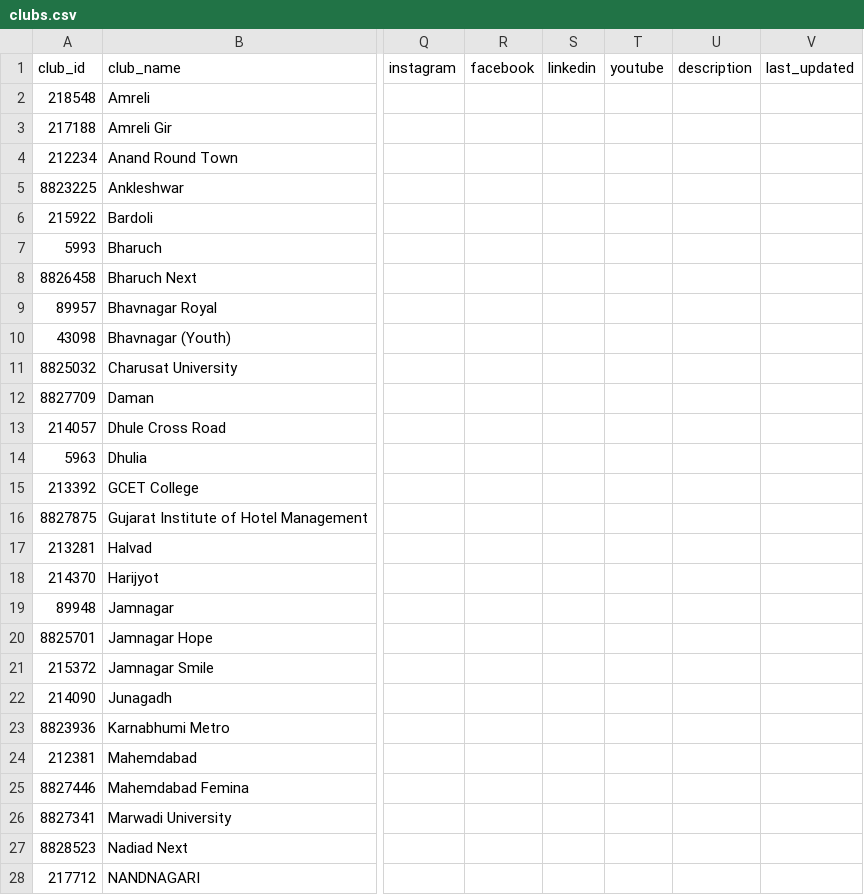
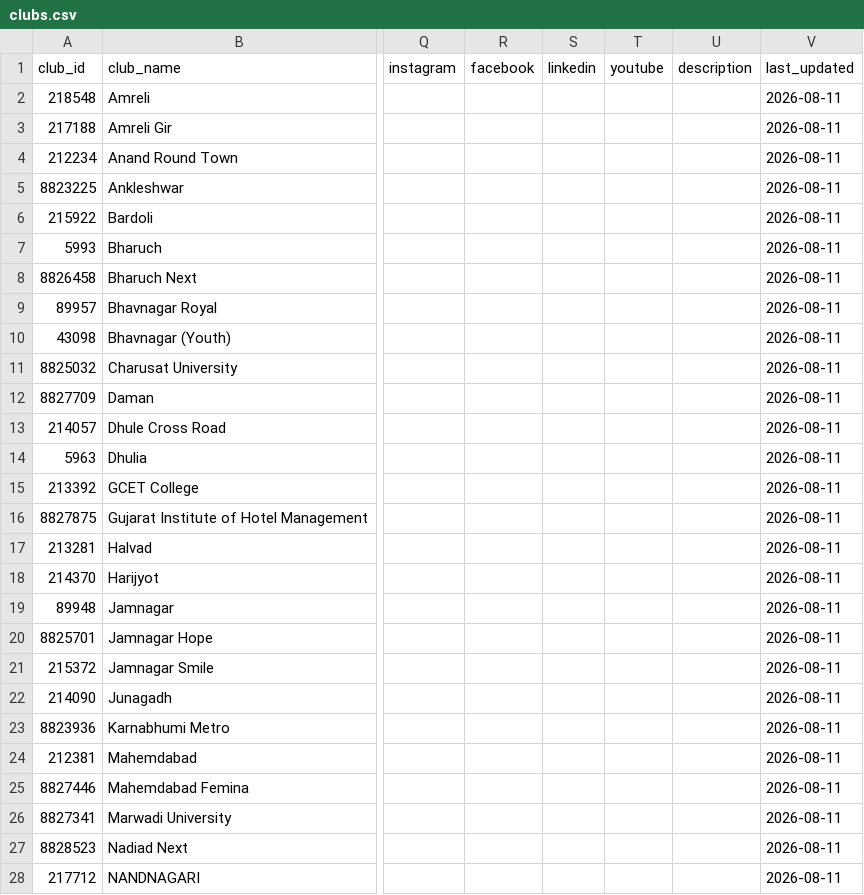
Before and after one commit to rsamdio/RSAClubFinder, a CSV file: data/clubs.csv, drawn as a sheet; only a part is shown, gaps mark what is left out; the diff covers the shown part only; the diff names each change by its address in the sheet, - before the commit and + after, or states it on an @@ line.

Commit message:
club data update

```diff
--- a/data/clubs.csv
+++ b/data/clubs.csv
-V2:V28 (last_updated): (empty)
+V2:V28 (last_updated): 2026-08-11
```
Also changed, not shown: 24 edited cells elsewhere in this file, 1 other file.
